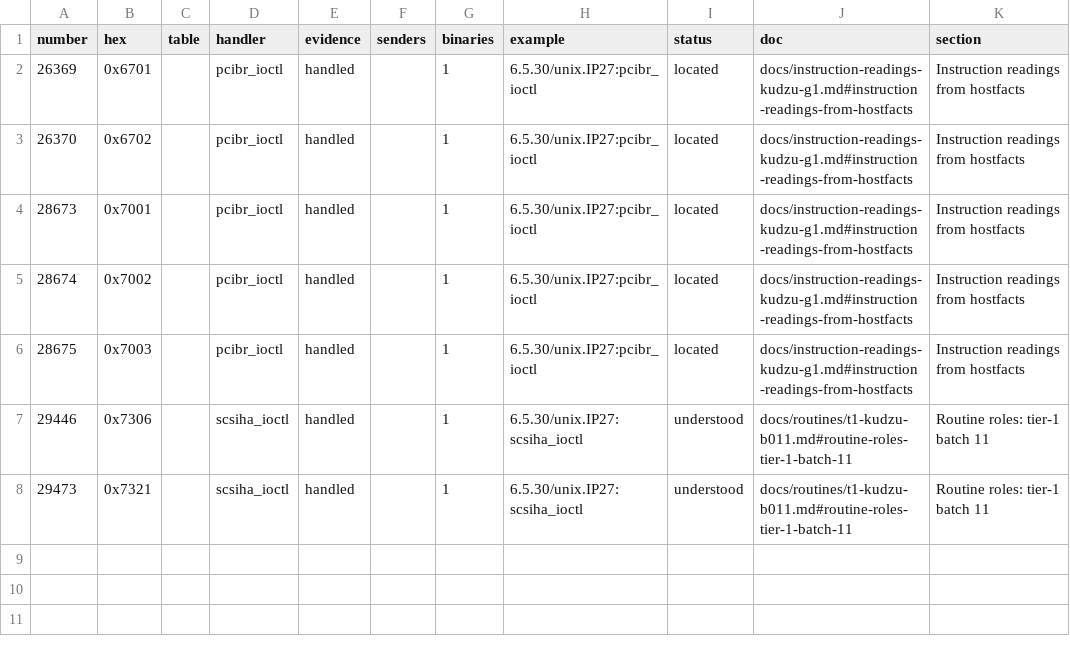
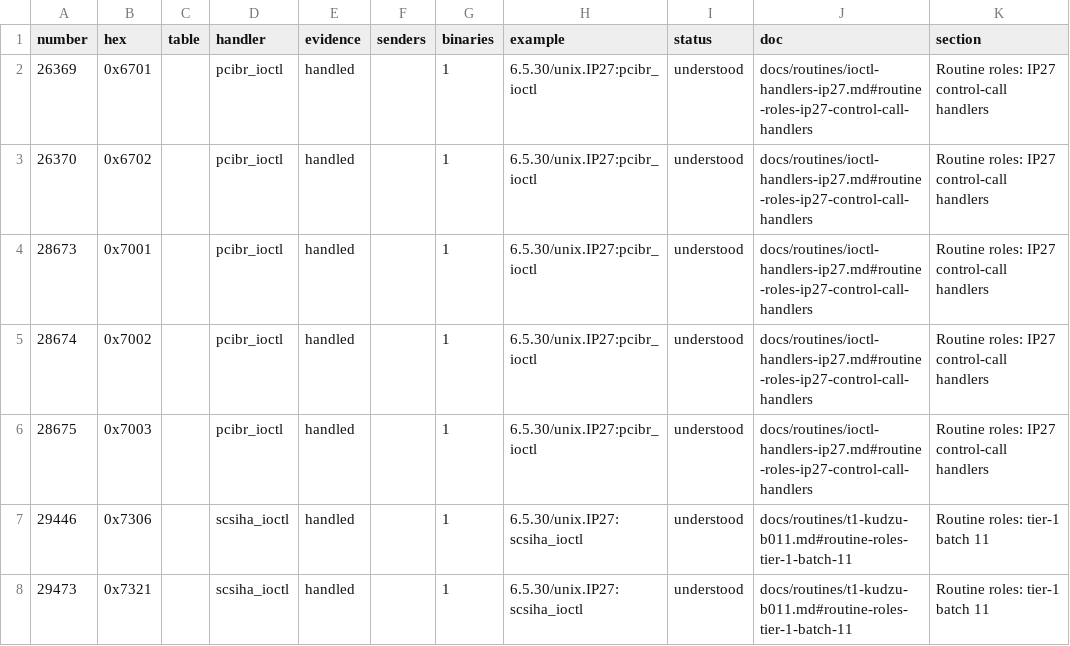
Before and after one commit to jamesbraid/kudzu, a TSV file: docs/inventory/ioctls.tsv, drawn as a sheet.

```diff
--- a/docs/inventory/ioctls.tsv
+++ b/docs/inventory/ioctls.tsv
@@ -1,7 +1,7 @@
 number	hex	table	handler	evidence	senders	binaries	example	status	doc	section
-26369	0x6701		pcibr_ioctl	handled		1	6.5.30/unix.IP27:pcibr_ioctl	located	docs/instruction-readings-kudzu-g1.md#instruction-readings-from-hostfacts	Instruction readings from hostfacts
-26370	0x6702		pcibr_ioctl	handled		1	6.5.30/unix.IP27:pcibr_ioctl	located	docs/instruction-readings-kudzu-g1.md#instruction-readings-from-hostfacts	Instruction readings from hostfacts
-28673	0x7001		pcibr_ioctl	handled		1	6.5.30/unix.IP27:pcibr_ioctl	located	docs/instruction-readings-kudzu-g1.md#instruction-readings-from-hostfacts	Instruction readings from hostfacts
-28674	0x7002		pcibr_ioctl	handled		1	6.5.30/unix.IP27:pcibr_ioctl	located	docs/instruction-readings-kudzu-g1.md#instruction-readings-from-hostfacts	Instruction readings from hostfacts
-28675	0x7003		pcibr_ioctl	handled		1	6.5.30/unix.IP27:pcibr_ioctl	located	docs/instruction-readings-kudzu-g1.md#instruction-readings-from-hostfacts	Instruction readings from hostfacts
+26369	0x6701		pcibr_ioctl	handled		1	6.5.30/unix.IP27:pcibr_ioctl	understood	docs/routines/ioctl-handlers-ip27.md#routine-roles-ip27-control-call-handlers	Routine roles: IP27 control-call handlers
+26370	0x6702		pcibr_ioctl	handled		1	6.5.30/unix.IP27:pcibr_ioctl	understood	docs/routines/ioctl-handlers-ip27.md#routine-roles-ip27-control-call-handlers	Routine roles: IP27 control-call handlers
+28673	0x7001		pcibr_ioctl	handled		1	6.5.30/unix.IP27:pcibr_ioctl	understood	docs/routines/ioctl-handlers-ip27.md#routine-roles-ip27-control-call-handlers	Routine roles: IP27 control-call handlers
+28674	0x7002		pcibr_ioctl	handled		1	6.5.30/unix.IP27:pcibr_ioctl	understood	docs/routines/ioctl-handlers-ip27.md#routine-roles-ip27-control-call-handlers	Routine roles: IP27 control-call handlers
+28675	0x7003		pcibr_ioctl	handled		1	6.5.30/unix.IP27:pcibr_ioctl	understood	docs/routines/ioctl-handlers-ip27.md#routine-roles-ip27-control-call-handlers	Routine roles: IP27 control-call handlers
 29446	0x7306		scsiha_ioctl	handled		1	6.5.30/unix.IP27:scsiha_ioctl	understood	docs/routines/t1-kudzu-b011.md#routine-roles-tier-1-batch-11	Routine roles: tier-1 batch 11
```
Also changed, not shown: docs/inventory/mmio.tsv, docs/inventory/summary.tsv, 3 other files.
